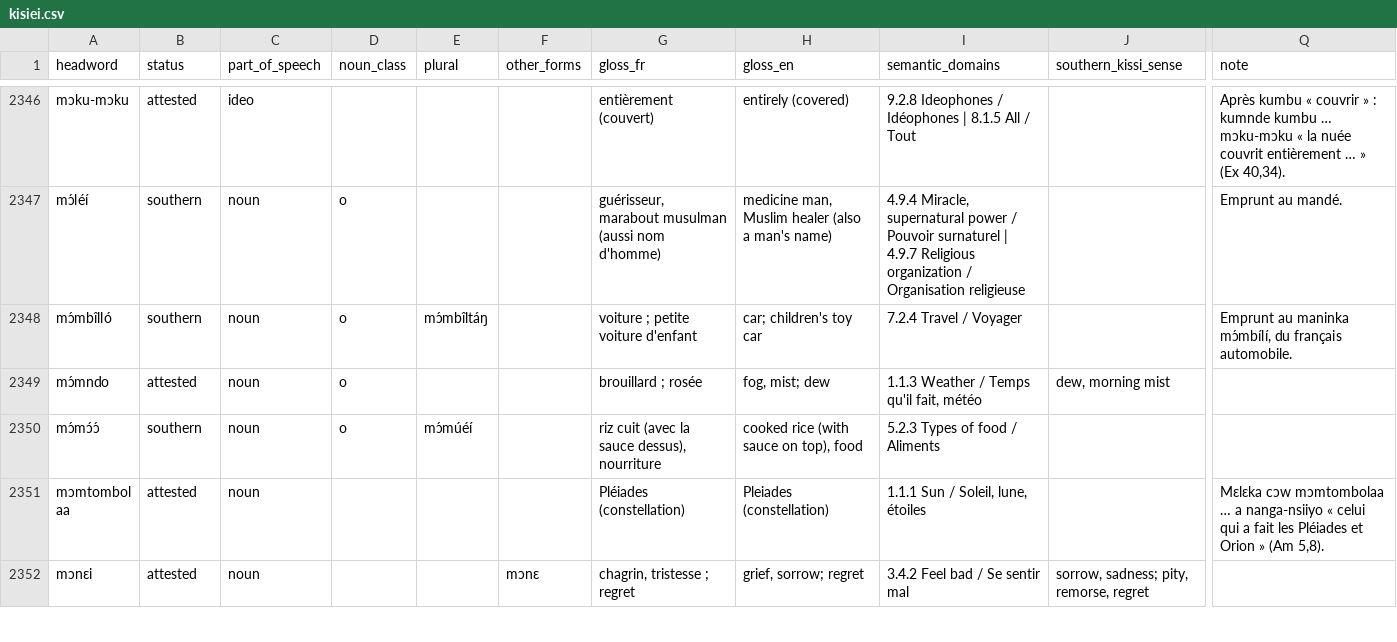
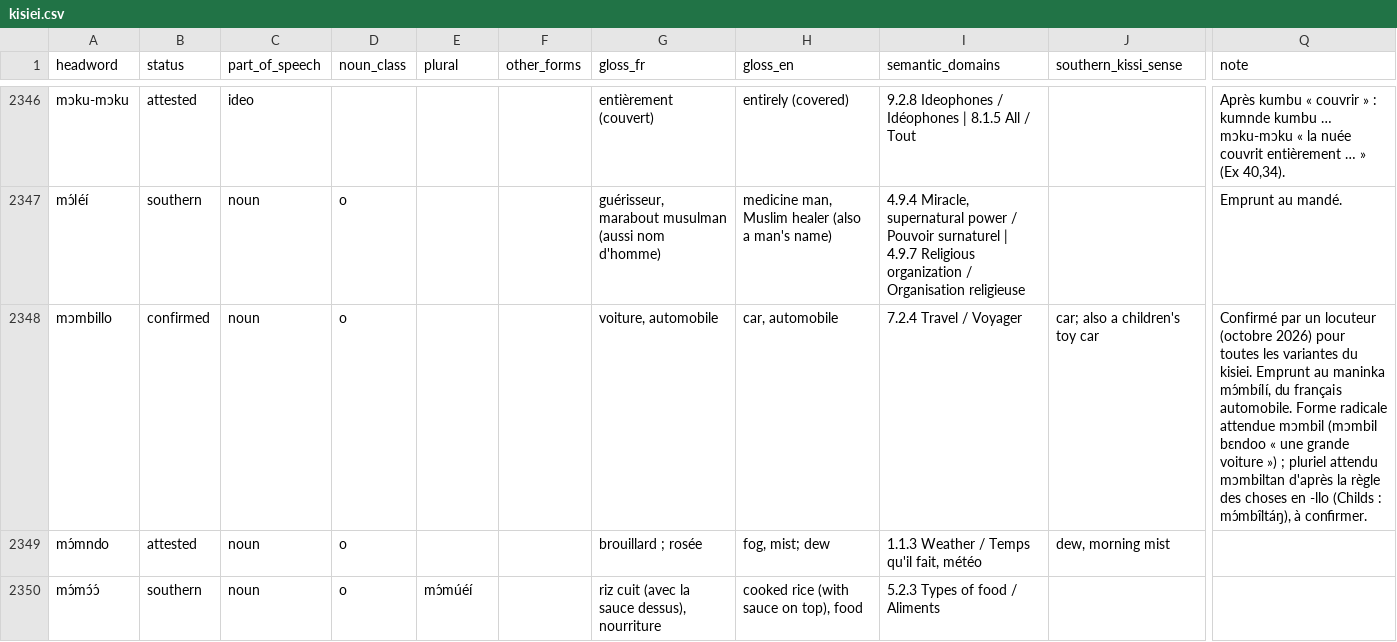
Before and after one commit to kebasaa/kisiei-language, a CSV file: lexicon/kisiei.csv, drawn as a sheet; only a part is shown, gaps mark what is left out; the shorter side is filled out with more unchanged rows; the diff names each change by its address in the sheet, - before the commit and + after, or states it on an @@ line.

Commit message:
Lexicon: mɔmbillo 'car' confirmed by a speaker for all Kisiei varieties
Formerly a Southern-only entry (Childs 2000, p. 251); now status confirmed,
lemma mɔmbillo, with the Maninka etymology and the expected stem form and
plural noted for confirmation.

```diff
--- a/lexicon/kisiei.csv
+++ b/lexicon/kisiei.csv
-A2348 (headword): mɔ́mbîlló
+A2348 (headword): mɔmbillo
-B2348 (status): southern
+B2348 (status): confirmed
-E2348 (plural): mɔ́mbîltáŋ
+E2348 (plural): (empty)
-G2348 (gloss_fr): voiture ; petite voiture d'enfant
+G2348 (gloss_fr): voiture, automobile
-H2348 (gloss_en): car; children's toy car
+H2348 (gloss_en): car, automobile
-J2348 (southern_kissi_sense): (empty)
+J2348 (southern_kissi_sense): car; also a children's toy car
-Q2348 (note): Emprunt au maninka mɔ́mbílí, du français automobile.
+Q2348 (note): Confirmé par un locuteur (octobre 2026) pour toutes les variantes du kisiei. Emprunt au maninka mɔ́mbílí, du français automobile. Forme radicale attendue mɔmbil (mɔmbil bɛndoo « une grande voiture ») ; pluriel attendu mɔmbiltan d'après la règle des choses en -llo (Childs : mɔ́mbîltáŋ), à confirmer.
```
Also changed, not shown: lexicon/cldf/entries.csv, lexicon/cldf/senses.csv, 9 other files.
